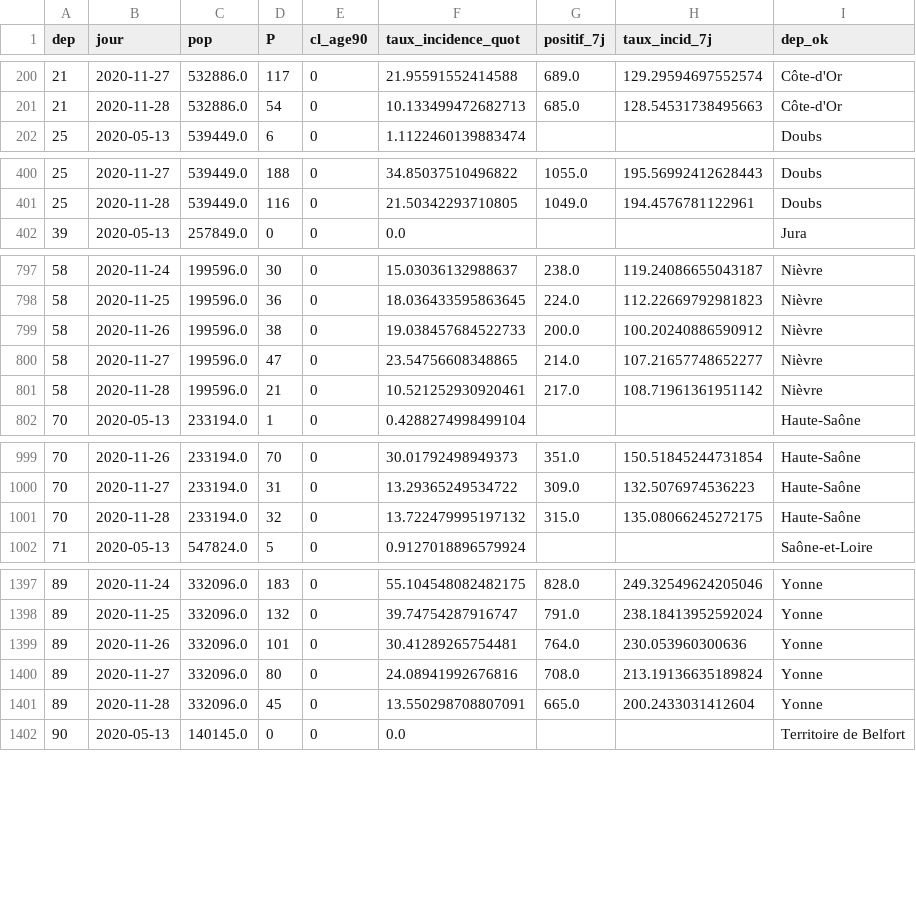
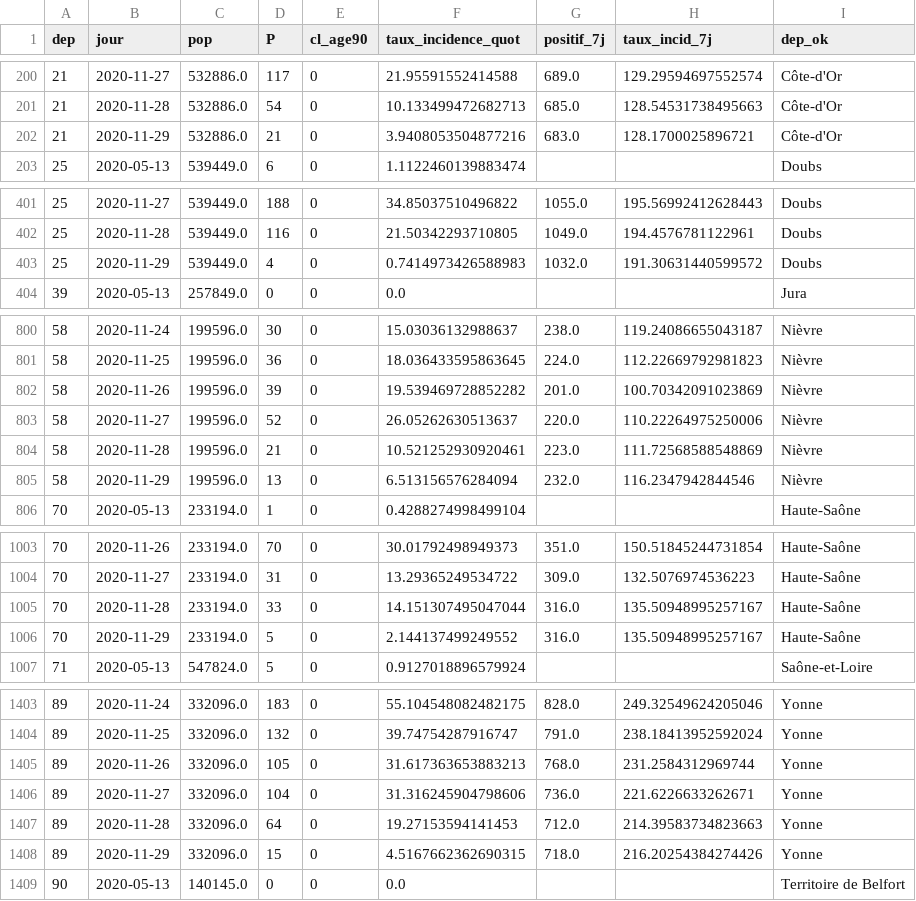
Before and after one commit to mattifaye/covid19bfc, a CSV file: dep_incidence7j_accents.csv, drawn as a sheet; only a part is shown, gaps mark what is left out; the diff covers the shown part only.

```diff
--- a/dep_incidence7j_accents.csv
+++ b/dep_incidence7j_accents.csv
@@ -201,2 +201,3 @@ dep,jour,pop,P,cl_age90,taux_incidence_quot,positif_7j,taux_incid_7j,dep_ok
 21,2020-11-28,532886.0,54,0,10.133499472682713,685.0,128.54531738495663,Côte-d'Or
+21,2020-11-29,532886.0,21,0,3.9408053504877216,683.0,128.1700025896721,Côte-d'Or
 25,2020-05-13,539449.0,6,0,1.1122460139883474,,,Doubs
@@ -401,2 +402,3 @@ dep,jour,pop,P,cl_age90,taux_incidence_quot,positif_7j,taux_incid_7j,dep_ok
 25,2020-11-28,539449.0,116,0,21.50342293710805,1049.0,194.4576781122961,Doubs
+25,2020-11-29,539449.0,4,0,0.7414973426588983,1032.0,191.30631440599572,Doubs
 39,2020-05-13,257849.0,0,0,0.0,,,Jura
@@ -798,5 +801,6 @@ dep,jour,pop,P,cl_age90,taux_incidence_quot,positif_7j,taux_incid_7j,dep_ok
 58,2020-11-25,199596.0,36,0,18.036433595863645,224.0,112.22669792981823,Nièvre
-58,2020-11-26,199596.0,38,0,19.038457684522733,200.0,100.20240886590912,Nièvre
-58,2020-11-27,199596.0,47,0,23.54756608348865,214.0,107.21657748652277,Nièvre
-58,2020-11-28,199596.0,21,0,10.521252930920461,217.0,108.71961361951142,Nièvre
+58,2020-11-26,199596.0,39,0,19.539469728852282,201.0,100.70342091023869,Nièvre
+58,2020-11-27,199596.0,52,0,26.05262630513637,220.0,110.22264975250006,Nièvre
+58,2020-11-28,199596.0,21,0,10.521252930920461,223.0,111.72568588548869,Nièvre
+58,2020-11-29,199596.0,13,0,6.513156576284094,232.0,116.2347942844546,Nièvre
 70,2020-05-13,233194.0,1,0,0.4288274998499104,,,Haute-Saône
@@ -1000,3 +1004,4 @@ dep,jour,pop,P,cl_age90,taux_incidence_quot,positif_7j,taux_incid_7j,dep_ok
 70,2020-11-27,233194.0,31,0,13.29365249534722,309.0,132.5076974536223,Haute-Saône
-70,2020-11-28,233194.0,32,0,13.722479995197132,315.0,135.08066245272175,Haute-Saône
+70,2020-11-28,233194.0,33,0,14.151307495047044,316.0,135.50948995257167,Haute-Saône
+70,2020-11-29,233194.0,5,0,2.144137499249552,316.0,135.50948995257167,Haute-Saône
 71,2020-05-13,547824.0,5,0,0.9127018896579924,,,Saône-et-Loire
@@ -1398,5 +1404,6 @@ dep,jour,pop,P,cl_age90,taux_incidence_quot,positif_7j,taux_incid_7j,dep_ok
 89,2020-11-25,332096.0,132,0,39.74754287916747,791.0,238.18413952592024,Yonne
-89,2020-11-26,332096.0,101,0,30.41289265754481,764.0,230.053960300636,Yonne
-89,2020-11-27,332096.0,80,0,24.08941992676816,708.0,213.19136635189824,Yonne
-89,2020-11-28,332096.0,45,0,13.550298708807091,665.0,200.2433031412604,Yonne
+89,2020-11-26,332096.0,105,0,31.617363653883213,768.0,231.2584312969744,Yonne
+89,2020-11-27,332096.0,104,0,31.316245904798606,736.0,221.6226633262671,Yonne
+89,2020-11-28,332096.0,64,0,19.27153594141453,712.0,214.39583734823663,Yonne
+89,2020-11-29,332096.0,15,0,4.5167662362690315,718.0,216.20254384274426,Yonne
 90,2020-05-13,140145.0,0,0,0.0,,,Territoire de Belfort
```
Also changed, not shown: 3 added rows and 8 edited cells elsewhere in this file, dep_hospitalisations.csv, dep_incidence7j.csv, 31 other files.
